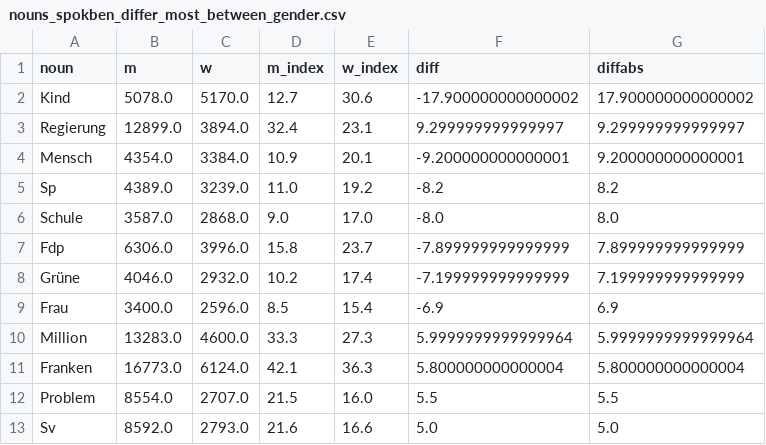
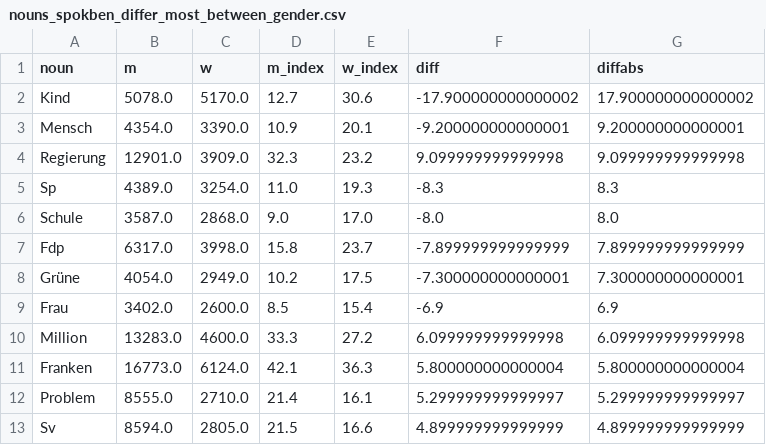
Before and after one commit to simonhuwiler/nzz_zh_kantonsrat, a CSV file: export/csv_for_infographics/nouns_spokben_differ_most_between_gender.csv, drawn as a sheet; only a part is shown; the diff covers the shown part only.

```diff
--- a/export/csv_for_infographics/nouns_spokben_differ_most_between_gender.csv
+++ b/export/csv_for_infographics/nouns_spokben_differ_most_between_gender.csv
@@ -2,12 +2,12 @@ noun,m,w,m_index,w_index,diff,diffabs
 Kind,5078.0,5170.0,12.7,30.6,-17.900000000000002,17.900000000000002
-Regierung,12899.0,3894.0,32.4,23.1,9.299999999999997,9.299999999999997
-Mensch,4354.0,3384.0,10.9,20.1,-9.200000000000001,9.200000000000001
-Sp,4389.0,3239.0,11.0,19.2,-8.2,8.2
+Mensch,4354.0,3390.0,10.9,20.1,-9.200000000000001,9.200000000000001
+Regierung,12901.0,3909.0,32.3,23.2,9.099999999999998,9.099999999999998
+Sp,4389.0,3254.0,11.0,19.3,-8.3,8.3
 Schule,3587.0,2868.0,9.0,17.0,-8.0,8.0
-Fdp,6306.0,3996.0,15.8,23.7,-7.899999999999999,7.899999999999999
-Grüne,4046.0,2932.0,10.2,17.4,-7.199999999999999,7.199999999999999
-Frau,3400.0,2596.0,8.5,15.4,-6.9,6.9
-Million,13283.0,4600.0,33.3,27.3,5.9999999999999964,5.9999999999999964
+Fdp,6317.0,3998.0,15.8,23.7,-7.899999999999999,7.899999999999999
+Grüne,4054.0,2949.0,10.2,17.5,-7.300000000000001,7.300000000000001
+Frau,3402.0,2600.0,8.5,15.4,-6.9,6.9
+Million,13283.0,4600.0,33.3,27.2,6.099999999999998,6.099999999999998
 Franken,16773.0,6124.0,42.1,36.3,5.800000000000004,5.800000000000004
-Problem,8554.0,2707.0,21.5,16.0,5.5,5.5
-Sv,8592.0,2793.0,21.6,16.6,5.0,5.0
+Problem,8555.0,2710.0,21.4,16.1,5.299999999999997,5.299999999999997
+Sv,8594.0,2805.0,21.5,16.6,4.899999999999999,4.899999999999999
```
Also changed, not shown: 2 added rows, 2 removed rows and 19 edited cells elsewhere in this file, 4 other files.
